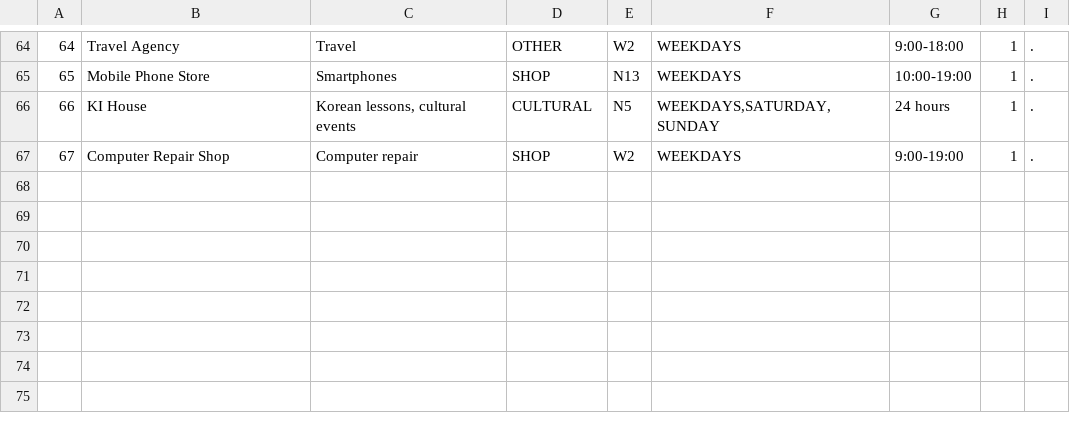
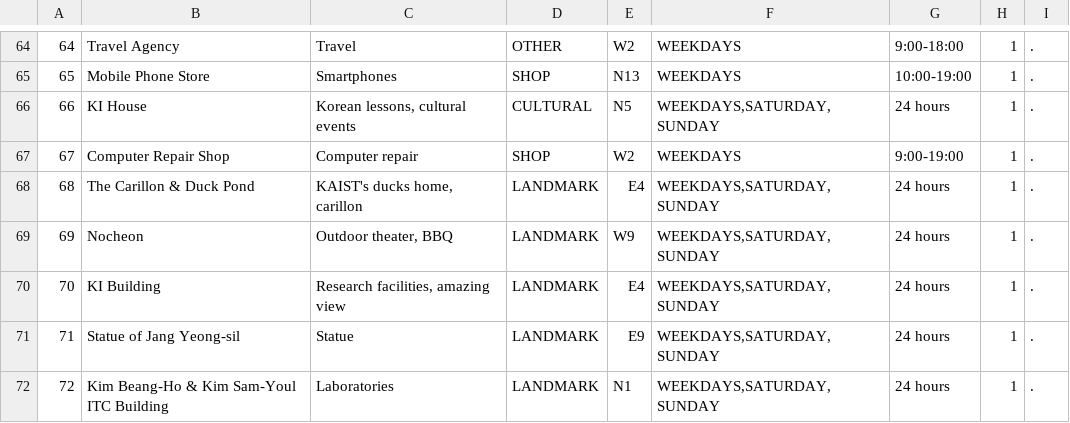
Before and after one commit to Vic8t/KAIST-Campus, a CSV file: app/src/main/assets/facilities.csv, drawn as a sheet; only a part is shown, gaps mark what is left out; the diff names each change by its address in the sheet, - before the commit and + after, or states it on an @@ line.

Commit message:
Added landmarks to facilities

```diff
--- a/app/src/main/assets/facilities.csv
+++ b/app/src/main/assets/facilities.csv
+row 68: 68 | The Carillon & Duck Pond | KAIST's ducks home, carillon | LANDMARK | E4 | WEEKDAYS,SATURDAY,SUNDAY | 24 hours | 1 | .
+row 69: 69 | Nocheon | Outdoor theater, BBQ | LANDMARK | W9 | WEEKDAYS,SATURDAY,SUNDAY | 24 hours | 1 | .
+row 70: 70 | KI Building | Research facilities, amazing view | LANDMARK | E4 | WEEKDAYS,SATURDAY,SUNDAY | 24 hours | 1 | .
+row 71: 71 | Statue of Jang Yeong-sil | Statue | LANDMARK | E9 | WEEKDAYS,SATURDAY,SUNDAY | 24 hours | 1 | .
+row 72: 72 | Kim Beang-Ho & Kim Sam-Youl ITC Building | Laboratories | LANDMARK | N1 | WEEKDAYS,SATURDAY,SUNDAY | 24 hours | 1 | .
```
